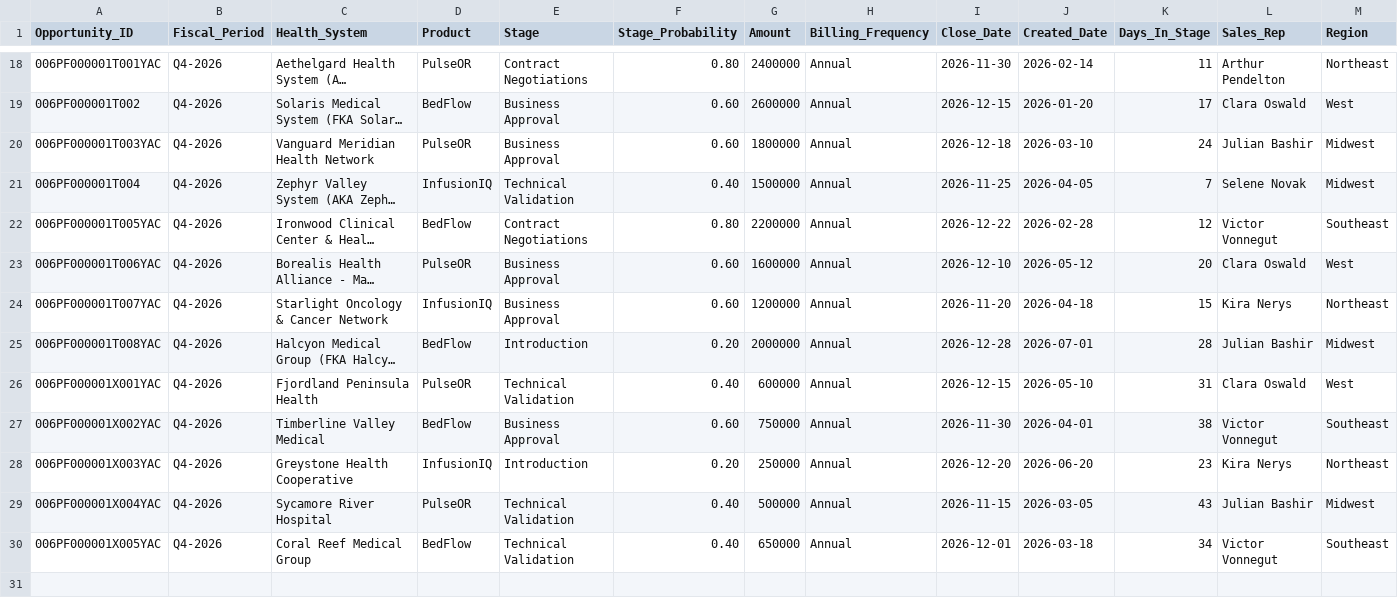
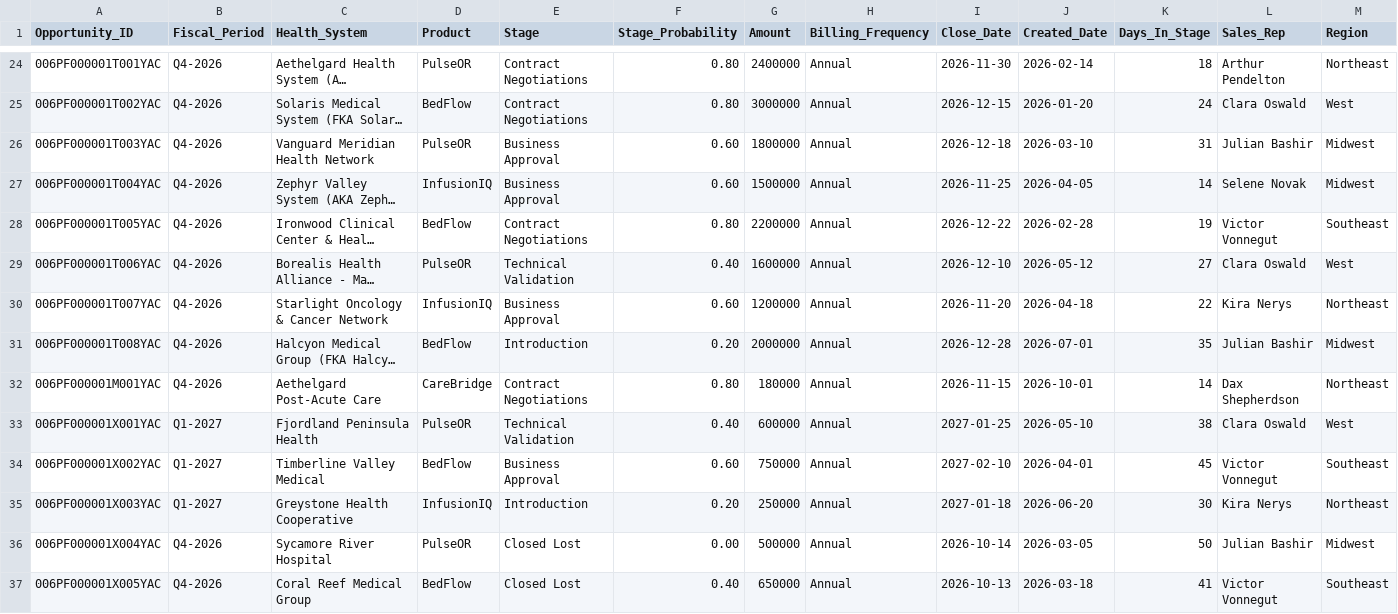
Before and after one commit to Dilashmar/pulseflow-forecast, a CSV file: output/last_inputs/2_sfdc_pipeline_prior_week.csv, drawn as a sheet; only a part is shown, gaps mark what is left out; long unchanged cells end in …; addresses are those after the commit; the diff covers the shown part only; the diff names each change by its address in the sheet, - before the commit and + after, or states it on an @@ line.

```diff
--- a/output/last_inputs/2_sfdc_pipeline_prior_week.csv
+++ b/output/last_inputs/2_sfdc_pipeline_prior_week.csv
-K24 (Days_In_Stage): 11
+K24 (Days_In_Stage): 18
-A25 (Opportunity_ID): 006PF000001T002
+A25 (Opportunity_ID): 006PF000001T002YAC
-E25 (Stage): Business Approval
+E25 (Stage): Contract Negotiations
-F25 (Stage_Probability): 0.60
+F25 (Stage_Probability): 0.80
-G25 (Amount): 2600000
+G25 (Amount): 3000000
-K25 (Days_In_Stage): 17
+K25 (Days_In_Stage): 24
-K26 (Days_In_Stage): 24
+K26 (Days_In_Stage): 31
-A27 (Opportunity_ID): 006PF000001T004
+A27 (Opportunity_ID): 006PF000001T004YAC
-E27 (Stage): Technical Validation
+E27 (Stage): Business Approval
-F27 (Stage_Probability): 0.40
+F27 (Stage_Probability): 0.60
-K27 (Days_In_Stage): 7
+K27 (Days_In_Stage): 14
-K28 (Days_In_Stage): 12
+K28 (Days_In_Stage): 19
-E29 (Stage): Business Approval
+E29 (Stage): Technical Validation
-F29 (Stage_Probability): 0.60
+F29 (Stage_Probability): 0.40
-K29 (Days_In_Stage): 20
+K29 (Days_In_Stage): 27
-K30 (Days_In_Stage): 15
+K30 (Days_In_Stage): 22
-K31 (Days_In_Stage): 28
+K31 (Days_In_Stage): 35
+row 32: 006PF000001M001YAC | Q4-2026 | Aethelgard Post-Acute Care | CareBridge | Contract Negotiations | 0.80 | 180000 | Annual | 2026-11-15 | 2026-10-01 | 14 | Dax Shepherdson | Northeast
-B33:B35 (Fiscal_Period): Q4-2026
+B33:B35 (Fiscal_Period): Q1-2027
-I33 (Close_Date): 2026-12-15
+I33 (Close_Date): 2027-01-25
-K33 (Days_In_Stage): 31
+K33 (Days_In_Stage): 38
-I34 (Close_Date): 2026-11-30
+I34 (Close_Date): 2027-02-10
-K34 (Days_In_Stage): 38
+K34 (Days_In_Stage): 45
-I35 (Close_Date): 2026-12-20
+I35 (Close_Date): 2027-01-18
-K35 (Days_In_Stage): 23
+K35 (Days_In_Stage): 30
-E36:E37 (Stage): Technical Validation
+E36:E37 (Stage): Closed Lost
-F36 (Stage_Probability): 0.40
+F36 (Stage_Probability): 0.00
-I36 (Close_Date): 2026-11-15
+I36 (Close_Date): 2026-10-14
-K36 (Days_In_Stage): 43
+K36 (Days_In_Stage): 50
-I37 (Close_Date): 2026-12-01
+I37 (Close_Date): 2026-10-13
-K37 (Days_In_Stage): 34
+K37 (Days_In_Stage): 41
```
Also changed, not shown: 6 added rows and 26 edited cells elsewhere in this file, output/last_inputs/1_sfdc_pipeline_current.csv, 22 other files.
